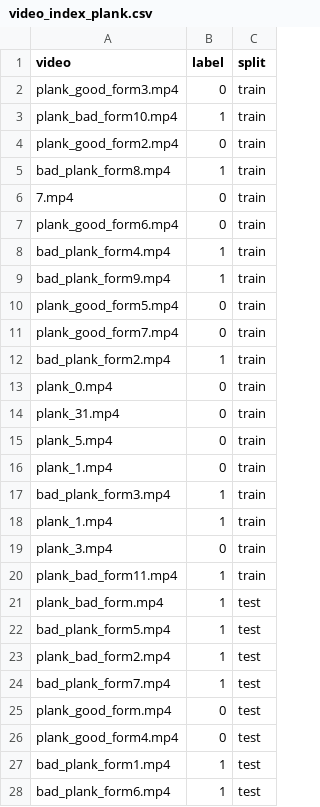
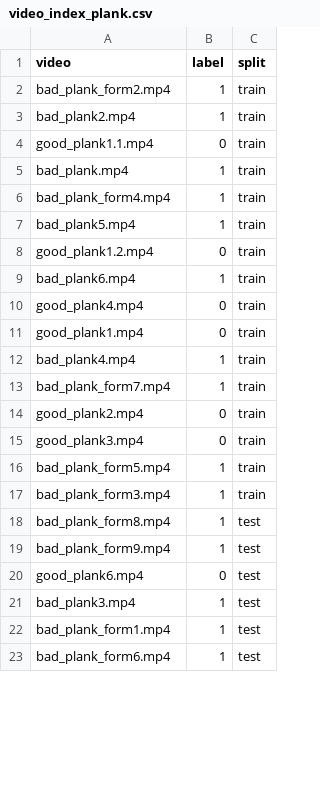
Before and after one commit to Viet-Hoang-Cao/Projet_annuel_Sport_AI, a CSV file: core/plank_model/data/video_index_plank.csv, drawn as a sheet; only a part is shown; the diff covers the shown part only.

Commit message:
finaliser les notebooks pour que le modele marche

```diff
--- a/core/plank_model/data/video_index_plank.csv
+++ b/core/plank_model/data/video_index_plank.csv
@@ -1,27 +1,22 @@
 video,label,split
-plank_good_form3.mp4,0,train
-plank_bad_form10.mp4,1,train
-plank_good_form2.mp4,0,train
-bad_plank_form8.mp4,1,train
-7.mp4,0,train
-plank_good_form6.mp4,0,train
+bad_plank_form2.mp4,1,train
+bad_plank2.mp4,1,train
+good_plank1.1.mp4,0,train
+bad_plank.mp4,1,train
 bad_plank_form4.mp4,1,train
-bad_plank_form9.mp4,1,train
-plank_good_form5.mp4,0,train
-plank_good_form7.mp4,0,train
-bad_plank_form2.mp4,1,train
-plank_0.mp4,0,train
-plank_31.mp4,0,train
-plank_5.mp4,0,train
-plank_1.mp4,0,train
+bad_plank5.mp4,1,train
+good_plank1.2.mp4,0,train
+bad_plank6.mp4,1,train
+good_plank4.mp4,0,train
+good_plank1.mp4,0,train
+bad_plank4.mp4,1,train
+bad_plank_form7.mp4,1,train
+good_plank2.mp4,0,train
+good_plank3.mp4,0,train
+bad_plank_form5.mp4,1,train
 bad_plank_form3.mp4,1,train
-plank_1.mp4,1,train
-plank_3.mp4,0,train
-plank_bad_form11.mp4,1,train
-plank_bad_form.mp4,1,test
-bad_plank_form5.mp4,1,test
-plank_bad_form2.mp4,1,test
-bad_plank_form7.mp4,1,test
-plank_good_form.mp4,0,test
-plank_good_form4.mp4,0,test
+bad_plank_form8.mp4,1,test
+bad_plank_form9.mp4,1,test
+good_plank6.mp4,0,test
+bad_plank3.mp4,1,test
 bad_plank_form1.mp4,1,test
```
Also changed, not shown: 1 edited cell elsewhere in this file, 38 other files.
